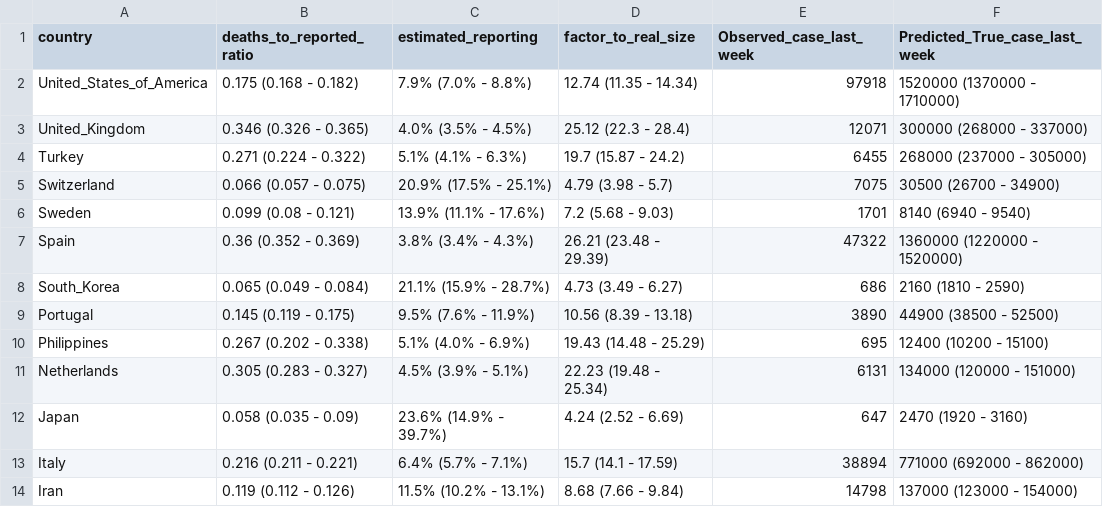
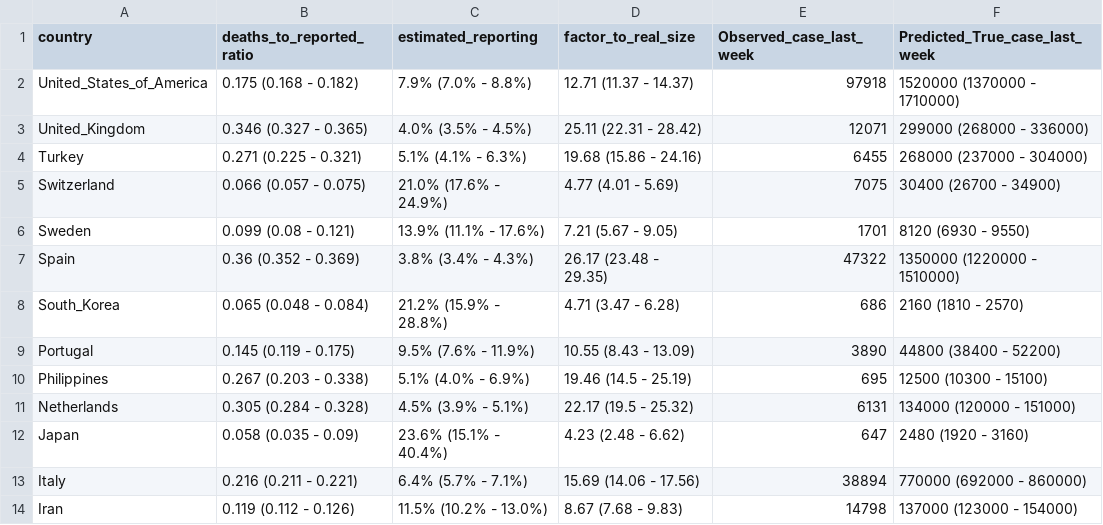
Before and after one commit to sangeetabhatia03/covid19-short-term-forecasts, a CSV file: Team.output/summary_DeathToRepoted_14days_2020-03-29.csv, drawn as a sheet; only a part is shown; the diff covers the shown part only.

```diff
--- a/Team.output/summary_DeathToRepoted_14days_2020-03-29.csv
+++ b/Team.output/summary_DeathToRepoted_14days_2020-03-29.csv
@@ -1,14 +1,14 @@
 country,deaths_to_reported_ratio,estimated_reporting,factor_to_real_size,Observed_case_last_week,Predicted_True_case_last_week
-United_States_of_America,0.175 (0.168 - 0.182),7.9% (7.0% - 8.8%),12.74 (11.35 - 14.34),97918,1520000 (1370000 - 1710000)
-United_Kingdom,0.346 (0.326 - 0.365),4.0% (3.5% - 4.5%),25.12 (22.3 - 28.4),12071,300000 (268000 - 337000)
-Turkey,0.271 (0.224 - 0.322),5.1% (4.1% - 6.3%),19.7 (15.87 - 24.2),6455,268000 (237000 - 305000)
-Switzerland,0.066 (0.057 - 0.075),20.9% (17.5% - 25.1%),4.79 (3.98 - 5.7),7075,30500 (26700 - 34900)
-Sweden,0.099 (0.08 - 0.121),13.9% (11.1% - 17.6%),7.2 (5.68 - 9.03),1701,8140 (6940 - 9540)
-Spain,0.36 (0.352 - 0.369),3.8% (3.4% - 4.3%),26.21 (23.48 - 29.39),47322,1360000 (1220000 - 1520000)
-South_Korea,0.065 (0.049 - 0.084),21.1% (15.9% - 28.7%),4.73 (3.49 - 6.27),686,2160 (1810 - 2590)
-Portugal,0.145 (0.119 - 0.175),9.5% (7.6% - 11.9%),10.56 (8.39 - 13.18),3890,44900 (38500 - 52500)
-Philippines,0.267 (0.202 - 0.338),5.1% (4.0% - 6.9%),19.43 (14.48 - 25.29),695,12400 (10200 - 15100)
-Netherlands,0.305 (0.283 - 0.327),4.5% (3.9% - 5.1%),22.23 (19.48 - 25.34),6131,134000 (120000 - 151000)
-Japan,0.058 (0.035 - 0.09),23.6% (14.9% - 39.7%),4.24 (2.52 - 6.69),647,2470 (1920 - 3160)
-Italy,0.216 (0.211 - 0.221),6.4% (5.7% - 7.1%),15.7 (14.1 - 17.59),38894,771000 (692000 - 862000)
-Iran,0.119 (0.112 - 0.126),11.5% (10.2% - 13.1%),8.68 (7.66 - 9.84),14798,137000 (123000 - 154000)
+United_States_of_America,0.175 (0.168 - 0.182),7.9% (7.0% - 8.8%),12.71 (11.37 - 14.37),97918,1520000 (1370000 - 1710000)
+United_Kingdom,0.346 (0.327 - 0.365),4.0% (3.5% - 4.5%),25.11 (22.31 - 28.42),12071,299000 (268000 - 336000)
+Turkey,0.271 (0.225 - 0.321),5.1% (4.1% - 6.3%),19.68 (15.86 - 24.16),6455,268000 (237000 - 304000)
+Switzerland,0.066 (0.057 - 0.075),21.0% (17.6% - 24.9%),4.77 (4.01 - 5.69),7075,30400 (26700 - 34900)
+Sweden,0.099 (0.08 - 0.121),13.9% (11.1% - 17.6%),7.21 (5.67 - 9.05),1701,8120 (6930 - 9550)
+Spain,0.36 (0.352 - 0.369),3.8% (3.4% - 4.3%),26.17 (23.48 - 29.35),47322,1350000 (1220000 - 1510000)
+South_Korea,0.065 (0.048 - 0.084),21.2% (15.9% - 28.8%),4.71 (3.47 - 6.28),686,2160 (1810 - 2570)
+Portugal,0.145 (0.119 - 0.175),9.5% (7.6% - 11.9%),10.55 (8.43 - 13.09),3890,44800 (38400 - 52200)
+Philippines,0.267 (0.203 - 0.338),5.1% (4.0% - 6.9%),19.46 (14.5 - 25.19),695,12500 (10300 - 15100)
+Netherlands,0.305 (0.284 - 0.328),4.5% (3.9% - 5.1%),22.17 (19.5 - 25.32),6131,134000 (120000 - 151000)
+Japan,0.058 (0.035 - 0.09),23.6% (15.1% - 40.4%),4.23 (2.48 - 6.62),647,2480 (1920 - 3160)
+Italy,0.216 (0.211 - 0.221),6.4% (5.7% - 7.1%),15.69 (14.06 - 17.56),38894,770000 (692000 - 860000)
+Iran,0.119 (0.112 - 0.126),11.5% (10.2% - 13.0%),8.67 (7.68 - 9.83),14798,137000 (123000 - 154000)
```
Also changed, not shown: 30 edited cells elsewhere in this file, Team.output/summary_DeathToRepoted_14days_2020-04-05.csv, Team.output/unformatted_summary_DeathToRepoted_14days_2020-03-29.csv, 21 other files.
